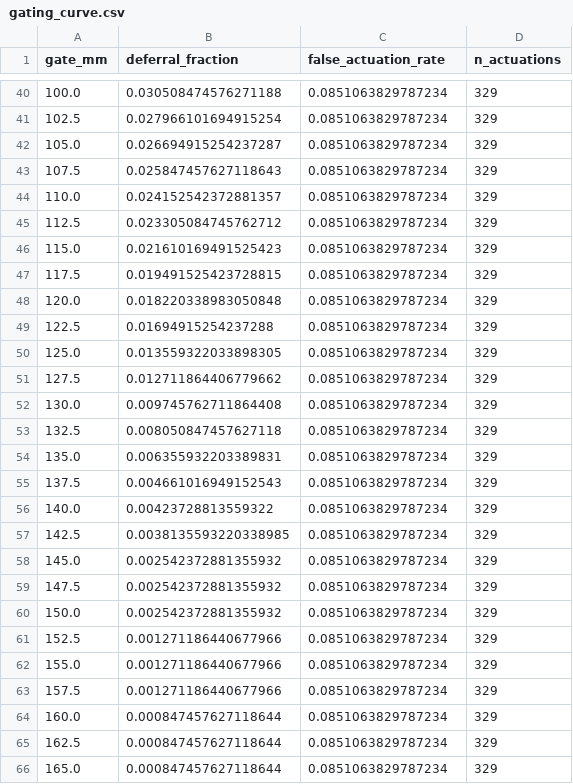
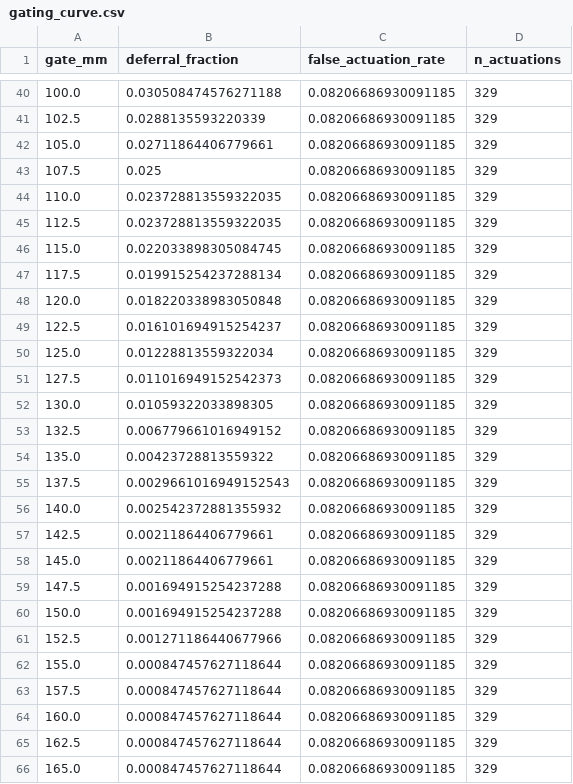
Before and after one commit to PranshuRanjan10/Capstone_proj_249, a CSV file: outputs/metrics/gating_curve.csv, drawn as a sheet; only a part is shown, gaps mark what is left out; the diff covers the shown part only.

```diff
--- a/outputs/metrics/gating_curve.csv
+++ b/outputs/metrics/gating_curve.csv
@@ -40,27 +40,27 @@ gate_mm,deferral_fraction,false_actuation_rate,n_actuations
-100.0,0.030508474576271188,0.0851063829787234,329
-102.5,0.027966101694915254,0.0851063829787234,329
-105.0,0.026694915254237287,0.0851063829787234,329
-107.5,0.025847457627118643,0.0851063829787234,329
-110.0,0.024152542372881357,0.0851063829787234,329
-112.5,0.023305084745762712,0.0851063829787234,329
-115.0,0.021610169491525423,0.0851063829787234,329
-117.5,0.019491525423728815,0.0851063829787234,329
-120.0,0.018220338983050848,0.0851063829787234,329
-122.5,0.01694915254237288,0.0851063829787234,329
-125.0,0.013559322033898305,0.0851063829787234,329
-127.5,0.012711864406779662,0.0851063829787234,329
-130.0,0.009745762711864408,0.0851063829787234,329
-132.5,0.008050847457627118,0.0851063829787234,329
-135.0,0.006355932203389831,0.0851063829787234,329
-137.5,0.004661016949152543,0.0851063829787234,329
-140.0,0.00423728813559322,0.0851063829787234,329
-142.5,0.0038135593220338985,0.0851063829787234,329
-145.0,0.002542372881355932,0.0851063829787234,329
-147.5,0.002542372881355932,0.0851063829787234,329
-150.0,0.002542372881355932,0.0851063829787234,329
-152.5,0.001271186440677966,0.0851063829787234,329
-155.0,0.001271186440677966,0.0851063829787234,329
-157.5,0.001271186440677966,0.0851063829787234,329
-160.0,0.000847457627118644,0.0851063829787234,329
-162.5,0.000847457627118644,0.0851063829787234,329
-165.0,0.000847457627118644,0.0851063829787234,329
+100.0,0.030508474576271188,0.08206686930091185,329
+102.5,0.0288135593220339,0.08206686930091185,329
+105.0,0.02711864406779661,0.08206686930091185,329
+107.5,0.025,0.08206686930091185,329
+110.0,0.023728813559322035,0.08206686930091185,329
+112.5,0.023728813559322035,0.08206686930091185,329
+115.0,0.022033898305084745,0.08206686930091185,329
+117.5,0.019915254237288134,0.08206686930091185,329
+120.0,0.018220338983050848,0.08206686930091185,329
+122.5,0.016101694915254237,0.08206686930091185,329
+125.0,0.01228813559322034,0.08206686930091185,329
+127.5,0.011016949152542373,0.08206686930091185,329
+130.0,0.01059322033898305,0.08206686930091185,329
+132.5,0.006779661016949152,0.08206686930091185,329
+135.0,0.00423728813559322,0.08206686930091185,329
+137.5,0.0029661016949152543,0.08206686930091185,329
+140.0,0.002542372881355932,0.08206686930091185,329
+142.5,0.00211864406779661,0.08206686930091185,329
+145.0,0.00211864406779661,0.08206686930091185,329
+147.5,0.001694915254237288,0.08206686930091185,329
+150.0,0.001694915254237288,0.08206686930091185,329
+152.5,0.001271186440677966,0.08206686930091185,329
+155.0,0.000847457627118644,0.08206686930091185,329
+157.5,0.000847457627118644,0.08206686930091185,329
+160.0,0.000847457627118644,0.08206686930091185,329
+162.5,0.000847457627118644,0.08206686930091185,329
+165.0,0.000847457627118644,0.08206686930091185,329
```
Also changed, not shown: 79 edited cells elsewhere in this file, outputs/metrics/conformal_coverage_by_stage.csv, outputs/metrics/conformal_vs_fixed_stage.csv, 32 other files.
